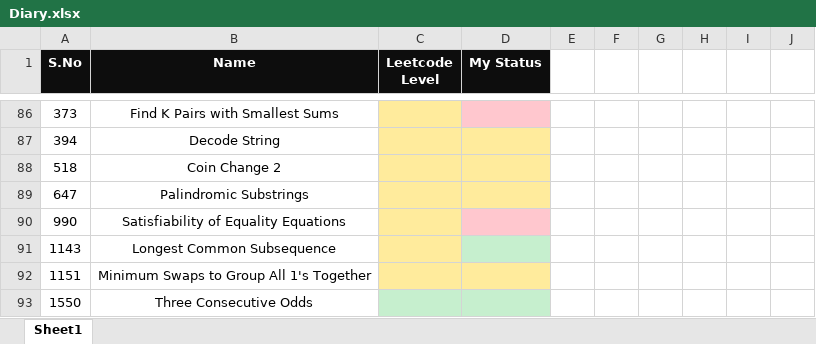
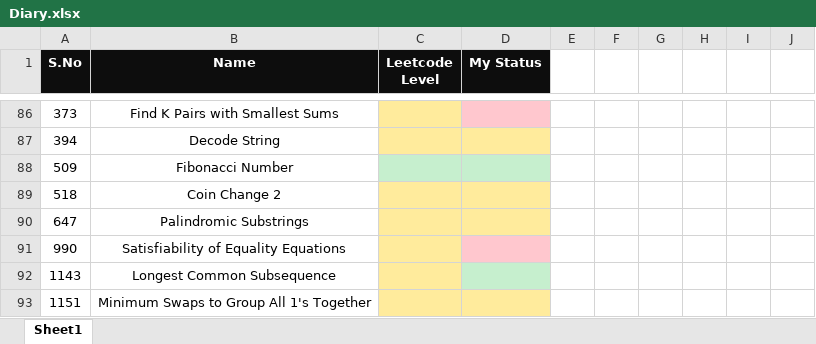
Before and after one commit to K-G-PRAJWAL/Leetcode, an Excel workbook: Diary.xlsx, sheet Sheet1, drawn as a sheet; only a part is shown, gaps mark what is left out; the shorter side is filled out with more unchanged rows; values as stored, in another font and other column widths than the file's, no borders; the diff names each change by its address in the sheet, - before the commit and + after, or states it on an @@ line.

```diff
--- a/Diary.xlsx (sheet Sheet1)
+++ b/Diary.xlsx (sheet Sheet1)
+row 88: 509 | Fibonacci Number
```
Also changed, not shown: 1 other file.
